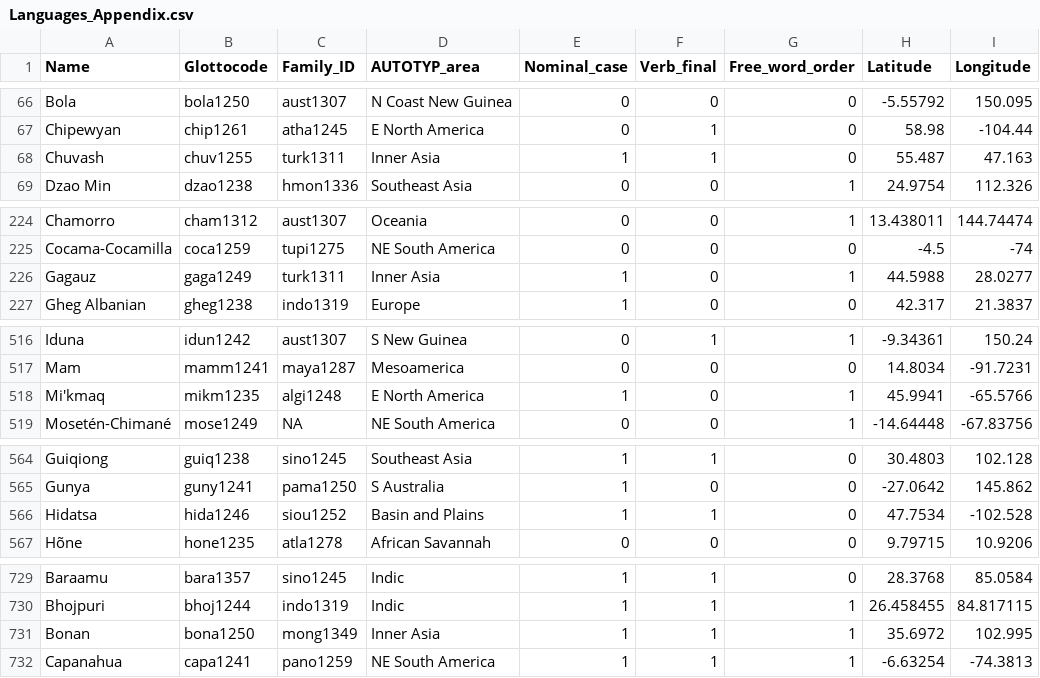
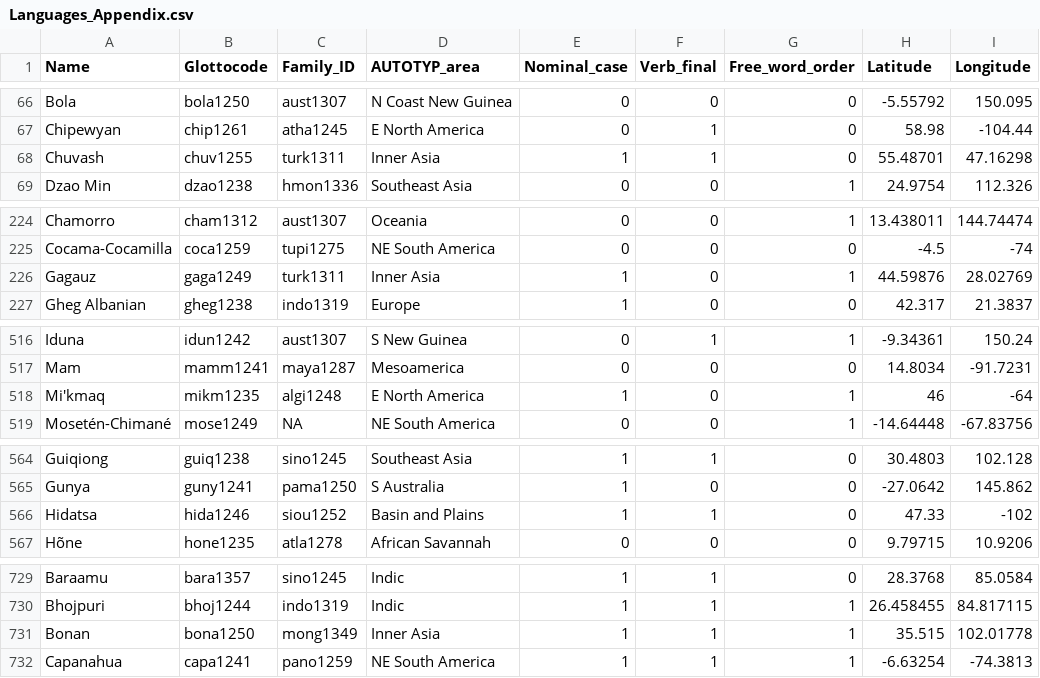
Before and after one commit to OlenaShcherbakova/Case_and_Word_Order, a CSV file: output/Languages_Appendix.csv, drawn as a sheet; only a part is shown, gaps mark what is left out; the diff covers the shown part only.

```diff
--- a/output/Languages_Appendix.csv
+++ b/output/Languages_Appendix.csv
@@ -67,3 +67,3 @@
 "Chipewyan","chip1261","atha1245","E North America","0","1","0",58.98,-104.44
-"Chuvash","chuv1255","turk1311","Inner Asia","1","1","0",55.487,47.163
+"Chuvash","chuv1255","turk1311","Inner Asia","1","1","0",55.48701,47.16298
 "Dzao Min","dzao1238","hmon1336","Southeast Asia","0","0","1",24.9754,112.326
@@ -225,3 +225,3 @@
 "Cocama-Cocamilla","coca1259","tupi1275","NE South America","0","0","0",-4.5,-74
-"Gagauz","gaga1249","turk1311","Inner Asia","1","0","1",44.5988,28.0277
+"Gagauz","gaga1249","turk1311","Inner Asia","1","0","1",44.59876,28.02769
 "Gheg Albanian","gheg1238","indo1319","Europe","1","0","0",42.317,21.3837
@@ -517,3 +517,3 @@
 "Mam","mamm1241","maya1287","Mesoamerica","0","0","0",14.8034,-91.7231
-"Mi'kmaq","mikm1235","algi1248","E North America","1","0","1",45.9941,-65.5766
+"Mi'kmaq","mikm1235","algi1248","E North America","1","0","1",46,-64
 "Mosetén-Chimané","mose1249",NA,"NE South America","0","0","1",-14.64448,-67.83756
@@ -565,3 +565,3 @@
 "Gunya","guny1241","pama1250","S Australia","1","0","0",-27.0642,145.862
-"Hidatsa","hida1246","siou1252","Basin and Plains","1","1","0",47.7534,-102.528
+"Hidatsa","hida1246","siou1252","Basin and Plains","1","1","0",47.33,-102
 "Hõne","hone1235","atla1278","African Savannah","0","0","0",9.79715,10.9206
@@ -730,3 +730,3 @@
 "Bhojpuri","bhoj1244","indo1319","Indic","1","1","1",26.458455,84.817115
-"Bonan","bona1250","mong1349","Inner Asia","1","1","1",35.6972,102.995
+"Bonan","bona1250","mong1349","Inner Asia","1","1","1",35.515,102.01778
 "Capanahua","capa1241","pano1259","NE South America","1","1","1",-6.63254,-74.3813
```
Also changed, not shown: 39 edited cells elsewhere in this file.
